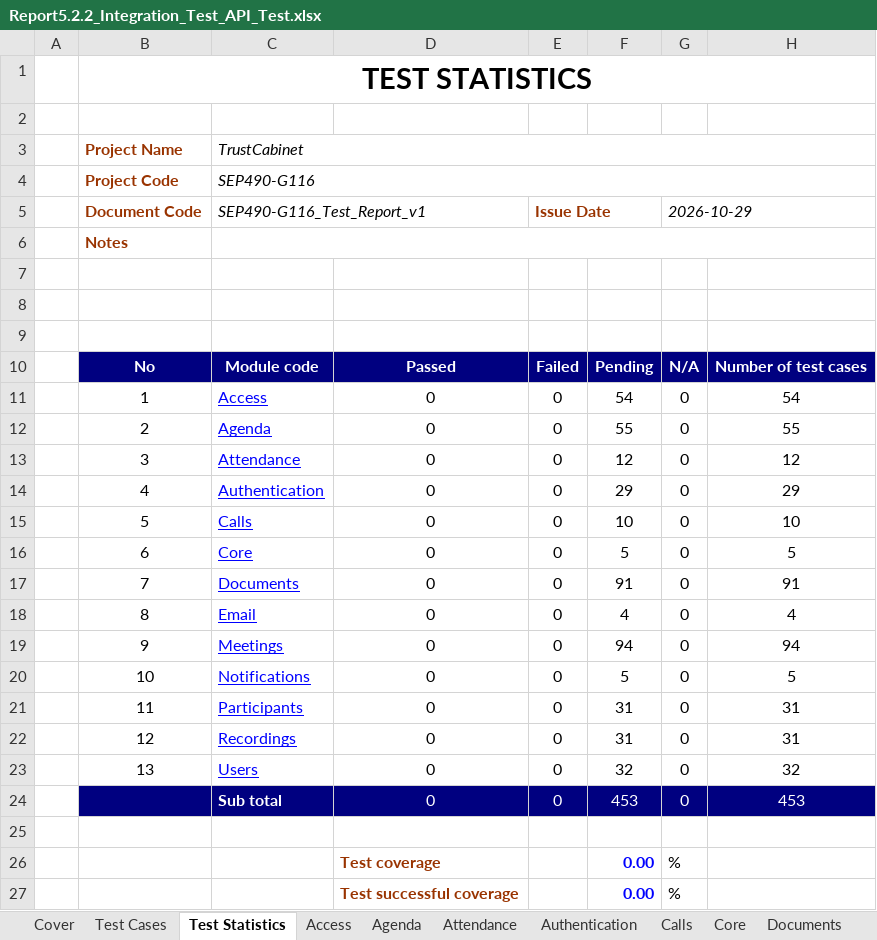
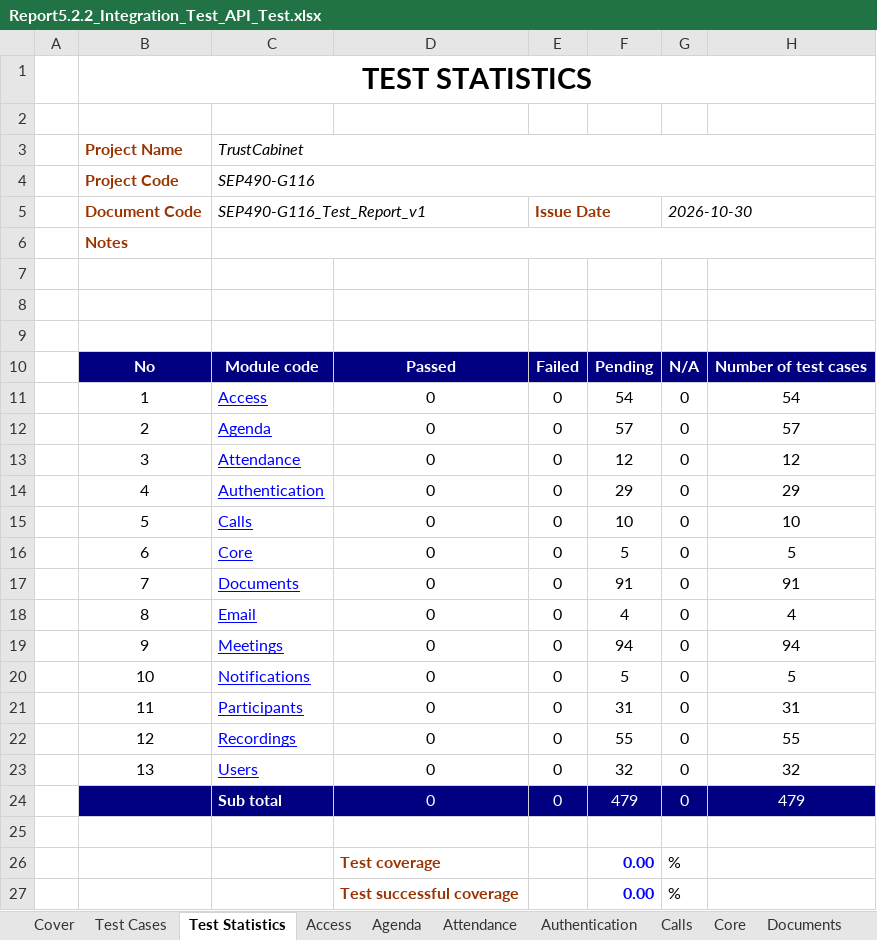
Before and after one commit to callmehai/FU-FA26-G116, an Excel workbook: docs/08-reports/test-reports/Report5.2.2_Integration_Test_API_Test.xlsx, sheet Test Statistics, drawn as a sheet; values as stored, in another font and other column widths than the file's, no borders; the diff names each change by its address in the sheet, - before the commit and + after, or states it on an @@ line.

```diff
--- a/docs/08-reports/test-reports/Report5.2.2_Integration_Test_API_Test.xlsx (sheet Test Statistics)
+++ b/docs/08-reports/test-reports/Report5.2.2_Integration_Test_API_Test.xlsx (sheet Test Statistics)
-G5: 2026-10-29
+G5: 2026-10-30
-F12: 55
+F12: 57
-H12: 55
+H12: 57
-F22: 31
+F22: 55
-H22: 31
+H22: 55
-F24: 453
+F24: 479
-H24: 453
+H24: 479
```
Also changed, not shown: sheet Recordings, sheet Agenda, sheet Cover, sheet Test Cases, formulas that keep their value, docs/08-reports/test-reports/Report5.1_Unit_Test.xlsx, docs/08-reports/test-reports/Report5.2_Integration_Test.xlsx, 13 other files.
